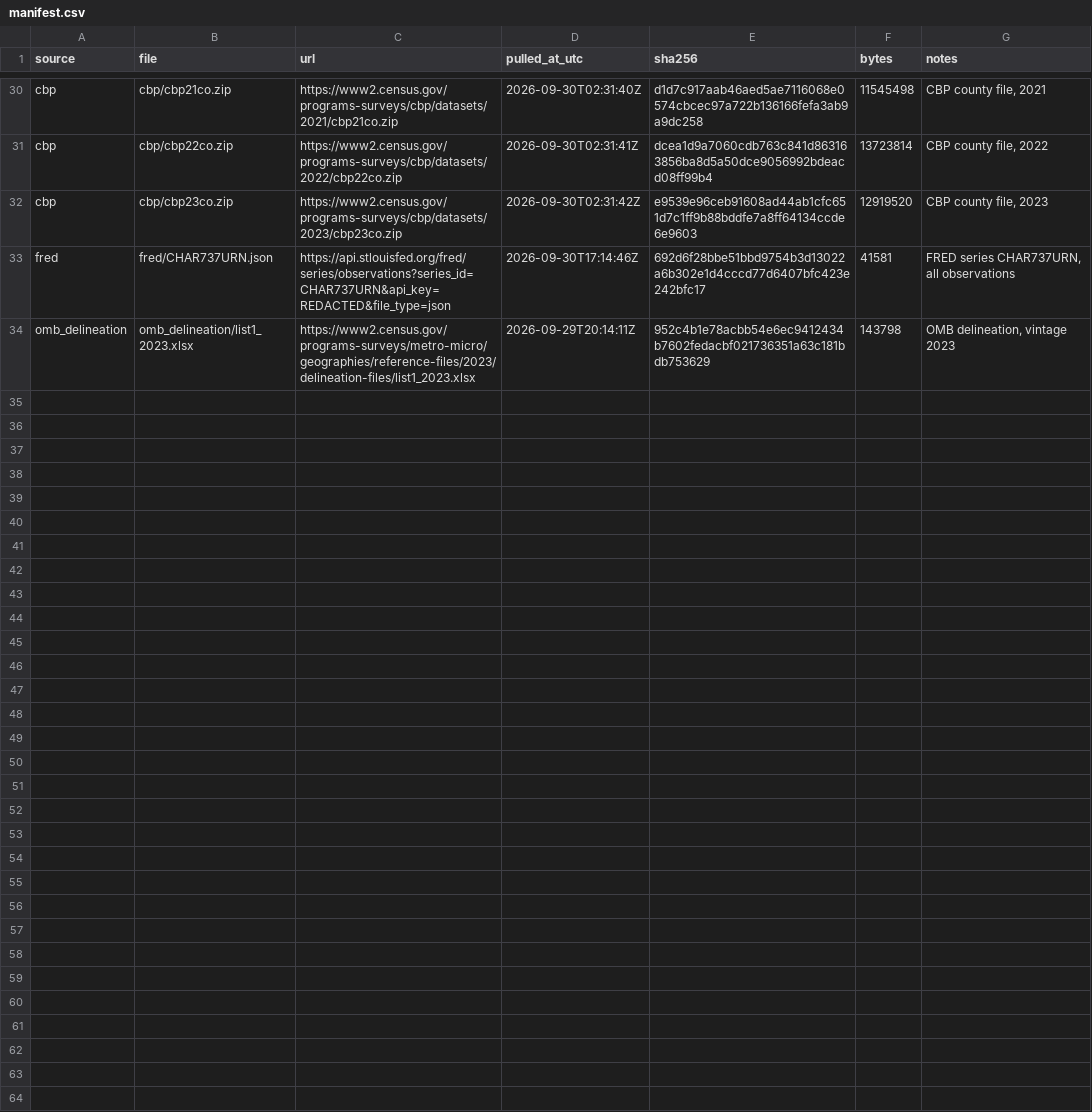
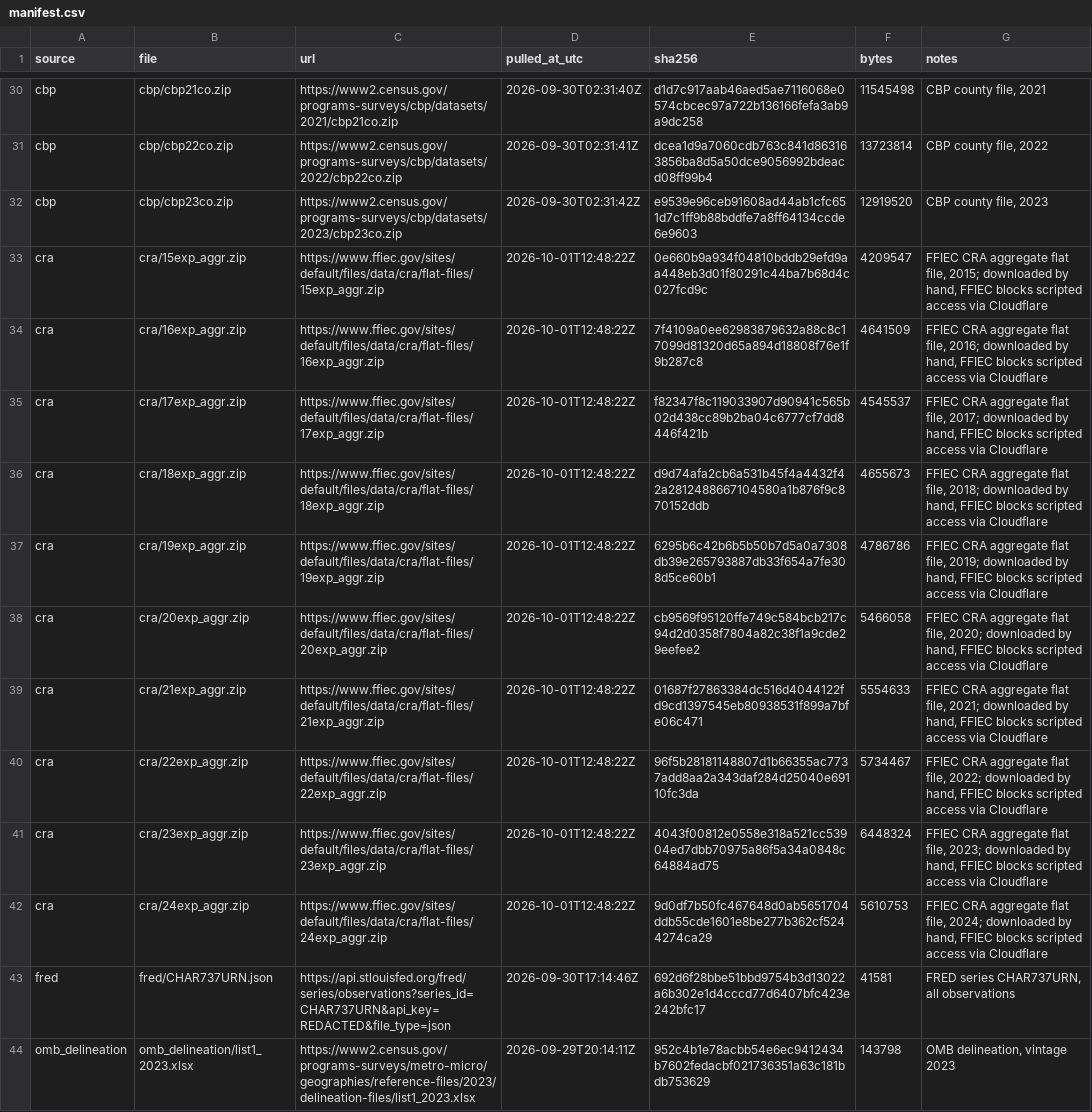
Before and after one commit to Kottakotavenkatakeerthika/bankunited-market-expansion, a CSV file: data/manifest.csv, drawn as a sheet; only a part is shown, gaps mark what is left out.

```diff
--- a/data/manifest.csv
+++ b/data/manifest.csv
@@ -32,2 +32,12 @@ cbp,cbp/cbp22co.zip,https://www2.census.gov/programs-surveys/cbp/datasets/2022/c
 cbp,cbp/cbp23co.zip,https://www2.census.gov/programs-surveys/cbp/datasets/2023/cbp23co.zip,2026-09-30T02:31:42Z,e9539e96ceb91608ad44ab1cfc651d7c1ff9b88bddfe7a8ff64134ccde6e9603,12919520,"CBP county file, 2023"
+cra,cra/15exp_aggr.zip,https://www.ffiec.gov/sites/default/files/data/cra/flat-files/15exp_aggr.zip,2026-10-01T12:48:22Z,0e660b9a934f04810bddb29efd9aa448eb3d01f80291c44ba7b68d4c027fcd9c,4209547,"FFIEC CRA aggregate flat file, 2015; downloaded by hand, FFIEC blocks scripted access via Cloudflare"
+cra,cra/16exp_aggr.zip,https://www.ffiec.gov/sites/default/files/data/cra/flat-files/16exp_aggr.zip,2026-10-01T12:48:22Z,7f4109a0ee62983879632a88c8c17099d81320d65a894d18808f76e1f9b287c8,4641509,"FFIEC CRA aggregate flat file, 2016; downloaded by hand, FFIEC blocks scripted access via Cloudflare"
+cra,cra/17exp_aggr.zip,https://www.ffiec.gov/sites/default/files/data/cra/flat-files/17exp_aggr.zip,2026-10-01T12:48:22Z,f82347f8c119033907d90941c565b02d438cc89b2ba04c6777cf7dd8446f421b,4545537,"FFIEC CRA aggregate flat file, 2017; downloaded by hand, FFIEC blocks scripted access via Cloudflare"
+cra,cra/18exp_aggr.zip,https://www.ffiec.gov/sites/default/files/data/cra/flat-files/18exp_aggr.zip,2026-10-01T12:48:22Z,d9d74afa2cb6a531b45f4a4432f42a2812488667104580a1b876f9c870152ddb,4655673,"FFIEC CRA aggregate flat file, 2018; downloaded by hand, FFIEC blocks scripted access via Cloudflare"
+cra,cra/19exp_aggr.zip,https://www.ffiec.gov/sites/default/files/data/cra/flat-files/19exp_aggr.zip,2026-10-01T12:48:22Z,6295b6c42b6b5b50b7d5a0a7308db39e265793887db33f654a7fe308d5ce60b1,4786786,"FFIEC CRA aggregate flat file, 2019; downloaded by hand, FFIEC blocks scripted access via Cloudflare"
+cra,cra/20exp_aggr.zip,https://www.ffiec.gov/sites/default/files/data/cra/flat-files/20exp_aggr.zip,2026-10-01T12:48:22Z,cb9569f95120ffe749c584bcb217c94d2d0358f7804a82c38f1a9cde29eefee2,5466058,"FFIEC CRA aggregate flat file, 2020; downloaded by hand, FFIEC blocks scripted access via Cloudflare"
+cra,cra/21exp_aggr.zip,https://www.ffiec.gov/sites/default/files/data/cra/flat-files/21exp_aggr.zip,2026-10-01T12:48:22Z,01687f27863384dc516d4044122fd9cd1397545eb80938531f899a7bfe06c471,5554633,"FFIEC CRA aggregate flat file, 2021; downloaded by hand, FFIEC blocks scripted access via Cloudflare"
+cra,cra/22exp_aggr.zip,https://www.ffiec.gov/sites/default/files/data/cra/flat-files/22exp_aggr.zip,2026-10-01T12:48:22Z,96f5b28181148807d1b66355ac7737add8aa2a343daf284d25040e69110fc3da,5734467,"FFIEC CRA aggregate flat file, 2022; downloaded by hand, FFIEC blocks scripted access via Cloudflare"
+cra,cra/23exp_aggr.zip,https://www.ffiec.gov/sites/default/files/data/cra/flat-files/23exp_aggr.zip,2026-10-01T12:48:22Z,4043f00812e0558e318a521cc53904ed7dbb70975a86f5a34a0848c64884ad75,6448324,"FFIEC CRA aggregate flat file, 2023; downloaded by hand, FFIEC blocks scripted access via Cloudflare"
+cra,cra/24exp_aggr.zip,https://www.ffiec.gov/sites/default/files/data/cra/flat-files/24exp_aggr.zip,2026-10-01T12:48:22Z,9d0df7b50fc467648d0ab5651704ddb55cde1601e8be277b362cf5244274ca29,5610753,"FFIEC CRA aggregate flat file, 2024; downloaded by hand, FFIEC blocks scripted access via Cloudflare"
 fred,fred/CHAR737URN.json,https://api.stlouisfed.org/fred/series/observations?series_id=CHAR737URN&api_key=REDACTED&file_type=json,2026-09-30T17:14:46Z,692d6f28bbe51bbd9754b3d13022a6b302e1d4cccd77d6407bfc423e242bfc17,41581,"FRED series CHAR737URN, all observations"
```
Also changed, not shown: data/reference/spot_checks.csv, 2 other files.
